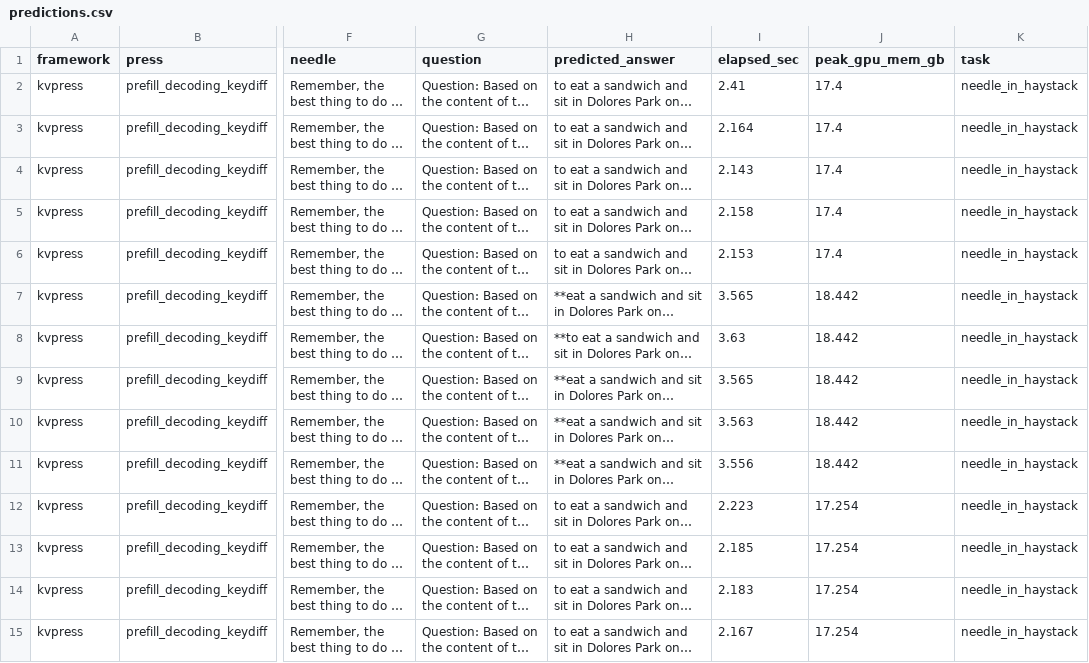
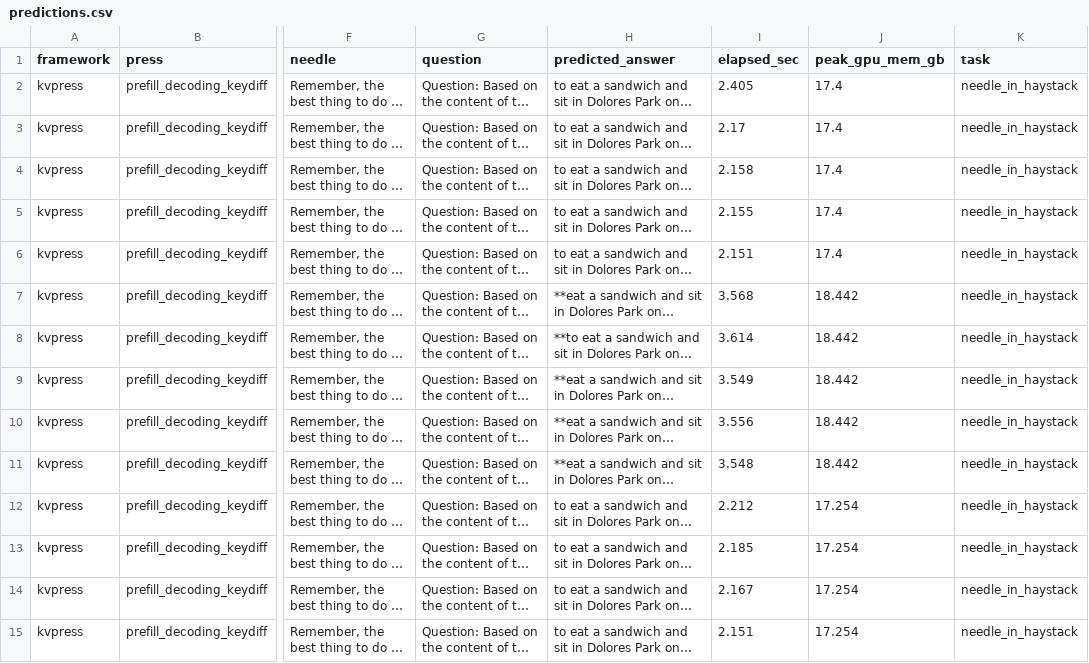
Before and after one commit to fax4ever/kvpress-vllm-tests, a CSV file: notebooks/results/kvpress/predictions.csv, drawn as a sheet; only a part is shown, gaps mark what is left out; long unchanged cells end in …; the diff covers the shown part only; the diff names each change by its address in the sheet, - before the commit and + after, or states it on an @@ line.

```diff
--- a/notebooks/results/kvpress/predictions.csv
+++ b/notebooks/results/kvpress/predictions.csv
-I2 (elapsed_sec): 2.41
+I2 (elapsed_sec): 2.405
-I3 (elapsed_sec): 2.164
+I3 (elapsed_sec): 2.17
-I4 (elapsed_sec): 2.143
+I4 (elapsed_sec): 2.158
-I5 (elapsed_sec): 2.158
+I5 (elapsed_sec): 2.155
-I6 (elapsed_sec): 2.153
+I6 (elapsed_sec): 2.151
-I7 (elapsed_sec): 3.565
+I7 (elapsed_sec): 3.568
-I8 (elapsed_sec): 3.63
+I8 (elapsed_sec): 3.614
-I9 (elapsed_sec): 3.565
+I9 (elapsed_sec): 3.549
-I10 (elapsed_sec): 3.563
+I10 (elapsed_sec): 3.556
-I11 (elapsed_sec): 3.556
+I11 (elapsed_sec): 3.548
-I12 (elapsed_sec): 2.223
+I12 (elapsed_sec): 2.212
-I14 (elapsed_sec): 2.183
+I14 (elapsed_sec): 2.167
-I15 (elapsed_sec): 2.167
+I15 (elapsed_sec): 2.151
```
Also changed, not shown: 144 edited cells elsewhere in this file, notebooks/results/vllm/predictions.csv, 5 other files.
